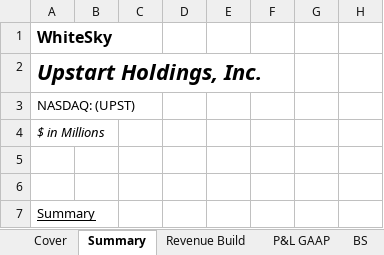
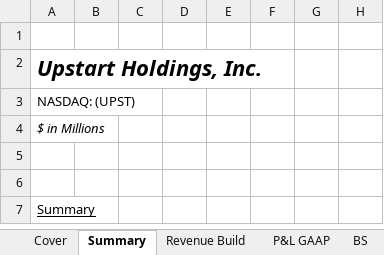
Before and after one commit to evandomingos/Models, an Excel workbook: UPST Model.xlsx, sheet Summary, drawn as a sheet; only a part is shown; values as stored, in another font and other column widths than the file's, no borders; conditional formats not drawn; the diff names each change by its address in the sheet, - before the commit and + after, or states it on an @@ line.

```diff
--- a/UPST Model.xlsx (sheet Summary)
+++ b/UPST Model.xlsx (sheet Summary)
-A1: WhiteSky
+A1: (empty)
```
Also changed, not shown: sheet Cover, sheet Revenue Build, sheet P&L GAAP, other sheet tabs, charts or pictures.
